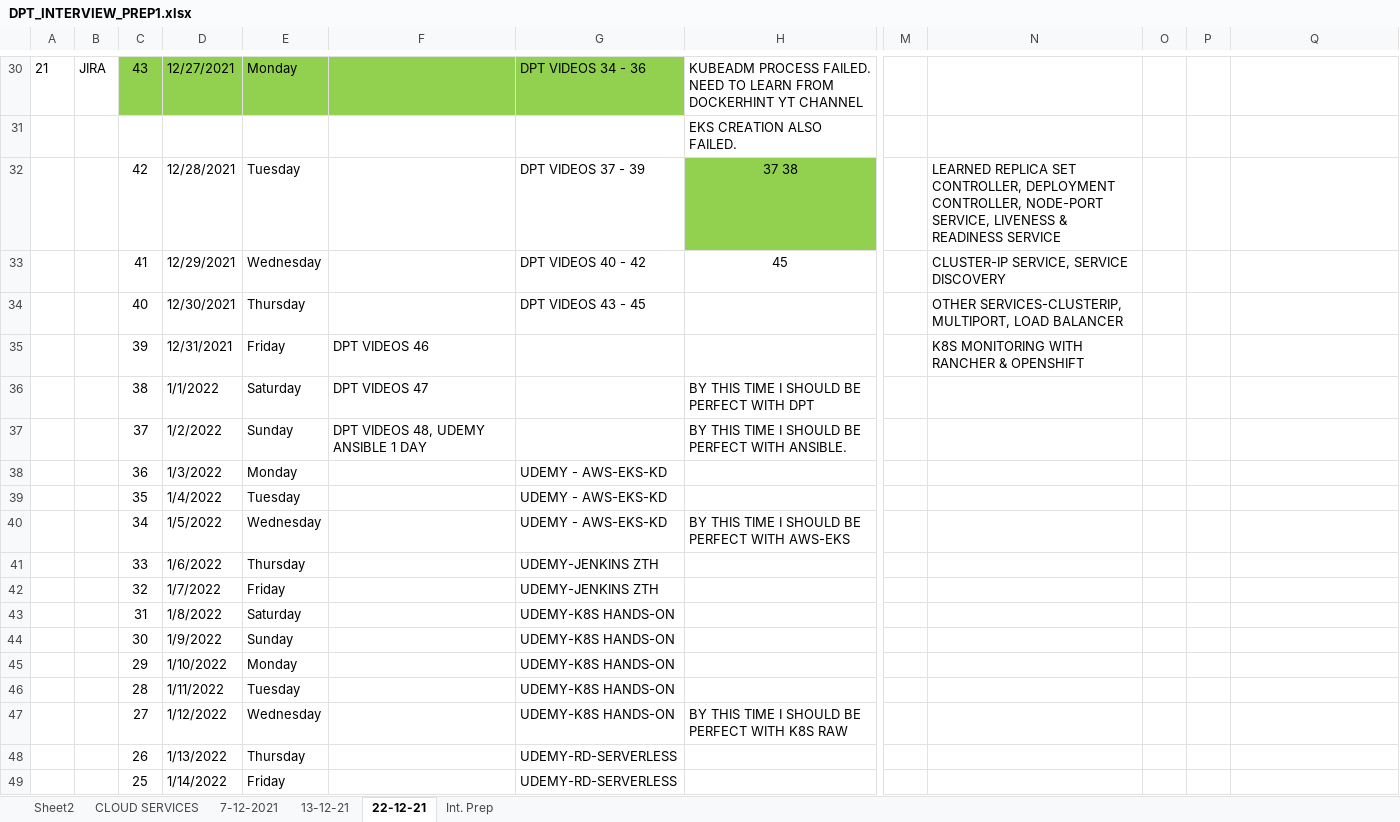
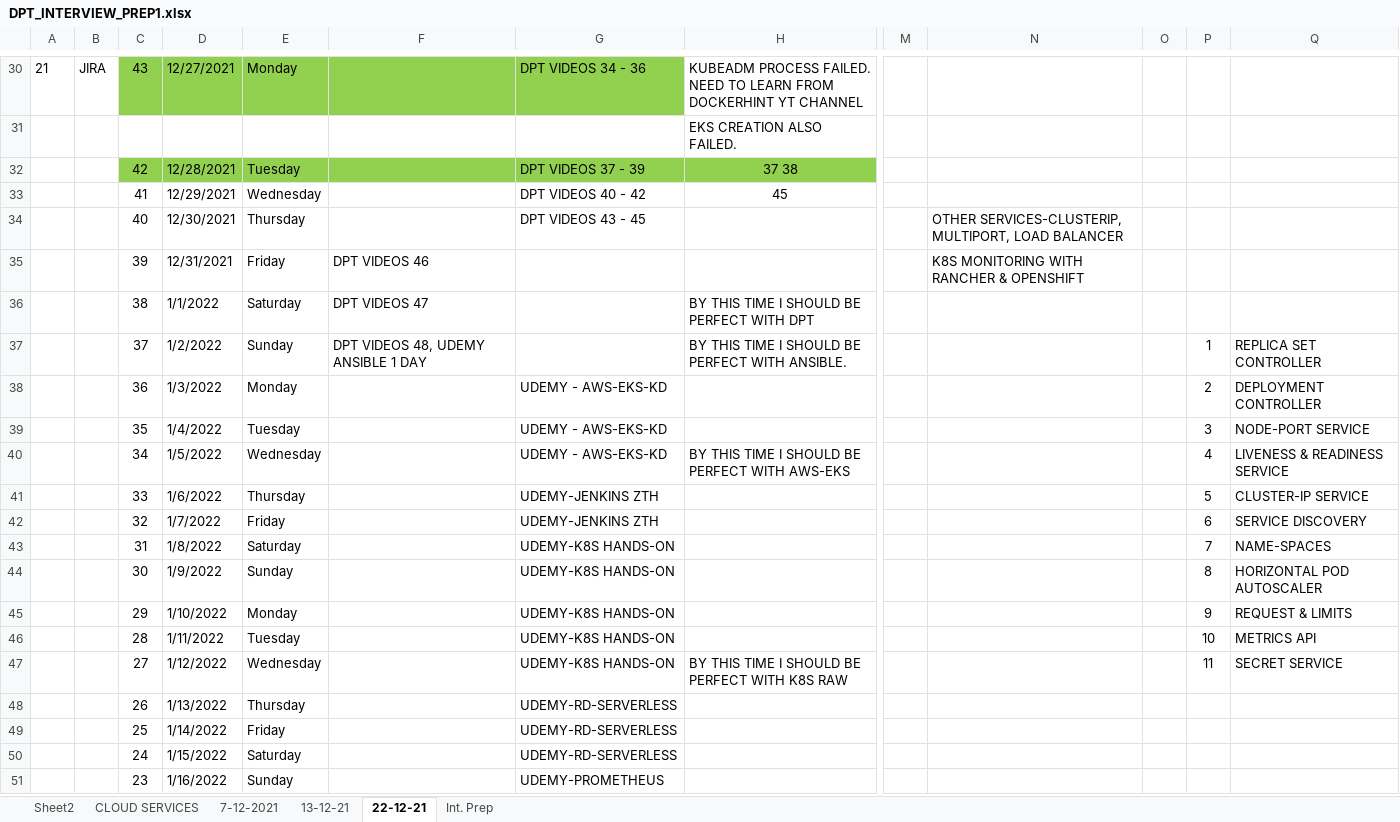
Before and after one commit to avardhineni/DevOps-Projects, an Excel workbook: DPT_INTERVIEW_PREP1.xlsx, sheet 22-12-21, drawn as a sheet; only a part is shown, gaps mark what is left out; the shorter side is filled out with more unchanged rows; values as stored, in another font and other column widths than the file's, no borders; the diff names each change by its address in the sheet, - before the commit and + after, or states it on an @@ line.

Commit message:
Update28-3

```diff
--- a/DPT_INTERVIEW_PREP1.xlsx (sheet 22-12-21)
+++ b/DPT_INTERVIEW_PREP1.xlsx (sheet 22-12-21)
-C32:G32 fill: none
+C32:G32 fill: #92D050
-N32: LEARNED REPLICA SET CONTROLLER, DEPLOYMENT CONTROLLER, NODE-PORT SERVICE, LIVENESS & READINESS SERVICE
+N32: (empty)
-N33: CLUSTER-IP SERVICE, SERVICE DISCOVERY
+N33: (empty)
-P37: (empty)
+P37: 1
-Q37: (empty)
+Q37: REPLICA SET CONTROLLER
-P38: (empty)
+P38: 2
-Q38: (empty)
+Q38: DEPLOYMENT CONTROLLER
-P39: (empty)
+P39: 3
-Q39: (empty)
+Q39: NODE-PORT SERVICE
-P40: (empty)
+P40: 4
-Q40: (empty)
+Q40: LIVENESS & READINESS SERVICE
-P41: (empty)
+P41: 5
-Q41: (empty)
+Q41: CLUSTER-IP SERVICE
-P42: (empty)
+P42: 6
-Q42: (empty)
+Q42: SERVICE DISCOVERY
-P43: (empty)
+P43: 7
-Q43: (empty)
+Q43: NAME-SPACES
-P44: (empty)
+P44: 8
-Q44: (empty)
+Q44: HORIZONTAL POD AUTOSCALER
-P45: (empty)
+P45: 9
-Q45: (empty)
+Q45: REQUEST & LIMITS
-P46: (empty)
+P46: 10
-Q46: (empty)
+Q46: METRICS API
-P47: (empty)
+P47: 11
-Q47: (empty)
+Q47: SECRET SERVICE
```
